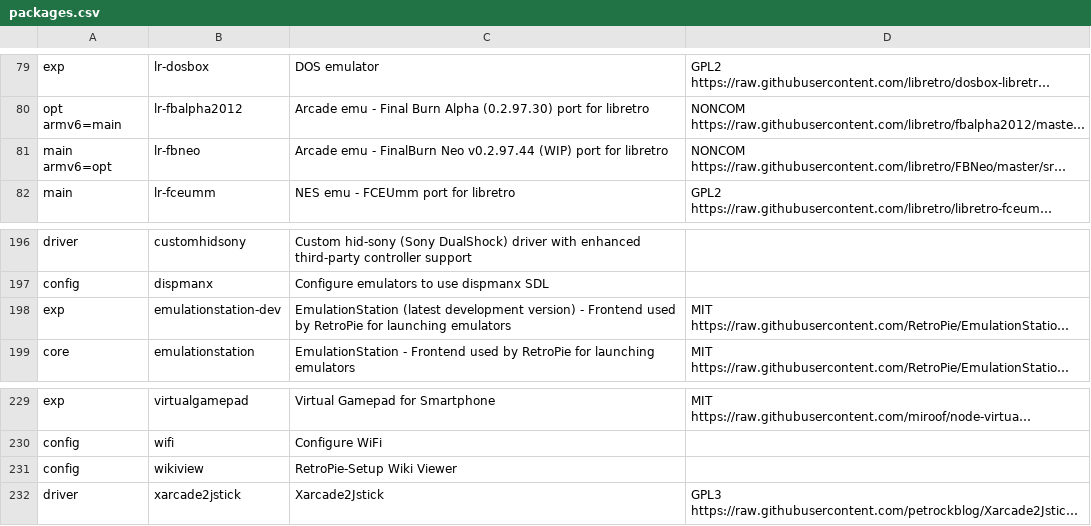
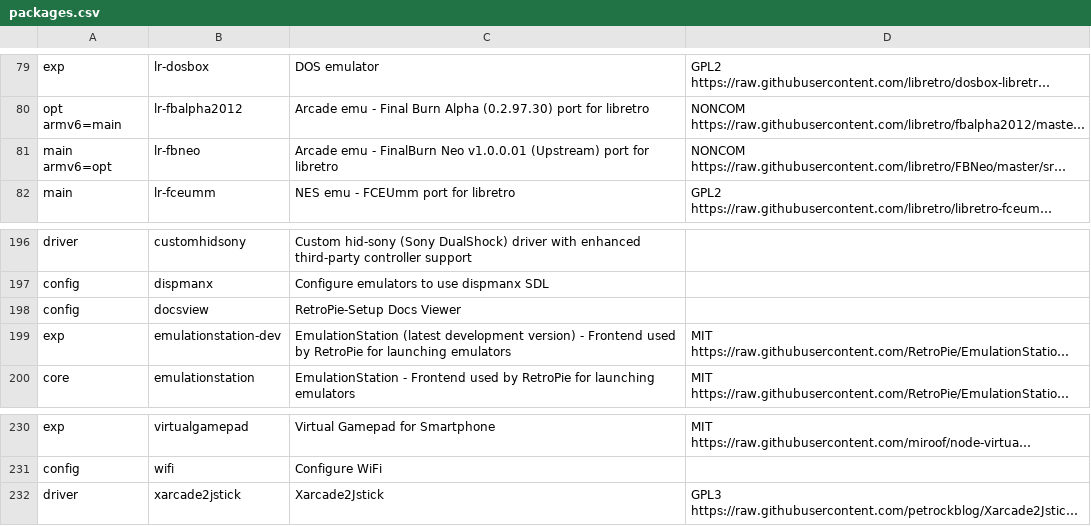
Before and after one commit to mmatyas/retropie-pkglicences, a CSV file: packages.csv, drawn as a sheet; only a part is shown, gaps mark what is left out; long unchanged cells end in …; removed rows and columns are numbered as before the commit, all else as after; the diff names each change by its address in the sheet, - before the commit and + after, or states it on an @@ line.

Commit message:
Deploy mmatyas/retropie-pkglicences to github.com/mmatyas/retropie-pkglicences.git:gh-pages

```diff
--- a/packages.csv
+++ b/packages.csv
-C81: …FinalBurn Neo v0.2.97.44 (WIP) port for…
+C81: …FinalBurn Neo v1.0.0.01 (Upstream) port for…
+row 198: config | docsview | RetroPie-Setup Docs Viewer
-row 231: config | wikiview | RetroPie-Setup Wiki Viewer
```
Also changed, not shown: 1 other file.
